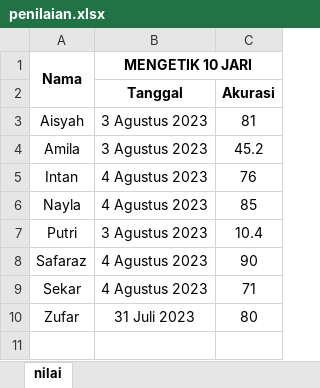
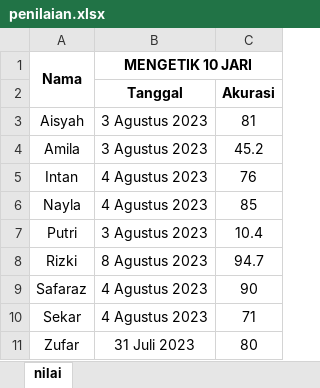
Before and after one commit to mzaini30/laptop, an Excel workbook: pesantren/modul-komputer-mabaiz/penilaian.xlsx, sheet nilai, drawn as a sheet; values as stored, in another font and other column widths than the file's, no borders; the diff names each change by its address in the sheet, - before the commit and + after, or states it on an @@ line.

```diff
--- a/pesantren/modul-komputer-mabaiz/penilaian.xlsx (sheet nilai)
+++ b/pesantren/modul-komputer-mabaiz/penilaian.xlsx (sheet nilai)
+row 8: Rizki | 8 Agustus 2023 | 94.7
```
Also changed, not shown: 1 other file.
